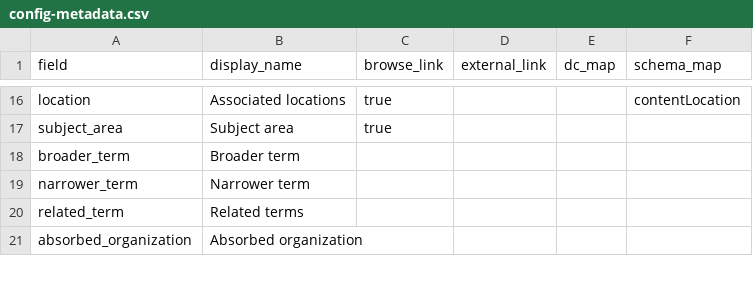
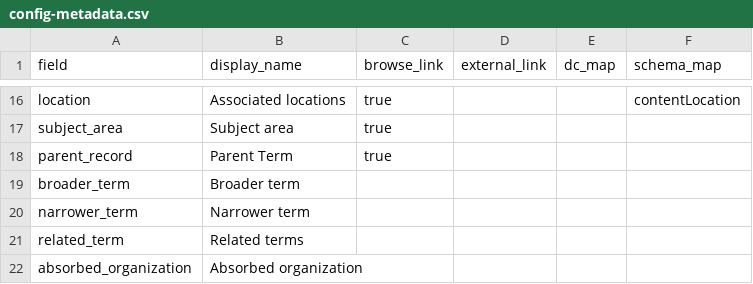
Before and after one commit to isu-digital/isu-thesaurus, a CSV file: _data/config-metadata.csv, drawn as a sheet; only a part is shown, gaps mark what is left out.

```diff
--- a/_data/config-metadata.csv
+++ b/_data/config-metadata.csv
@@ -17,2 +17,3 @@ location,Associated locations,true,,,contentLocation
 subject_area,Subject area,true,,,
+parent_record,Parent Term,true
 broader_term,Broader term,,,,
```
Also changed, not shown: _data/dept-names-isulv-test.csv, 3 other files.
